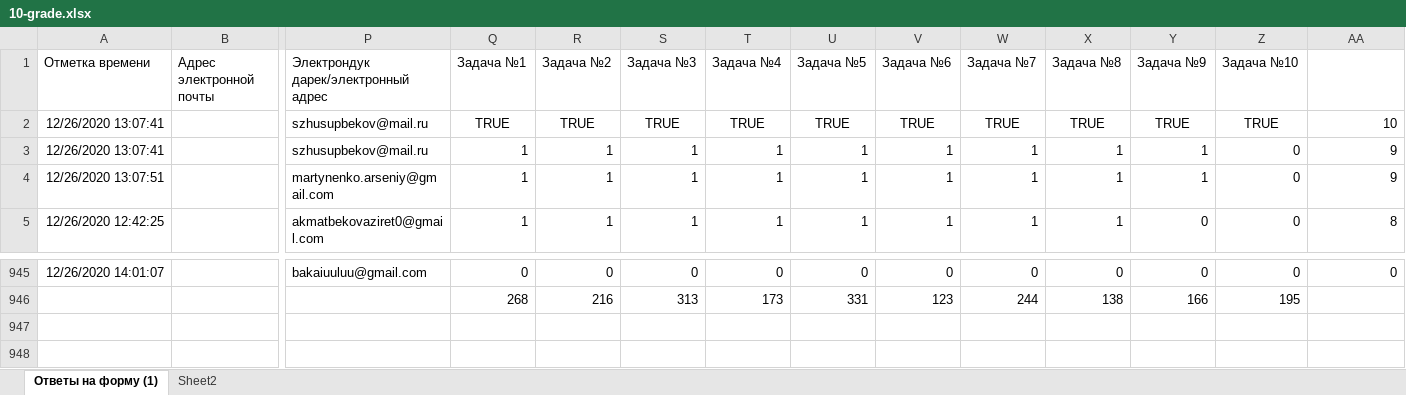
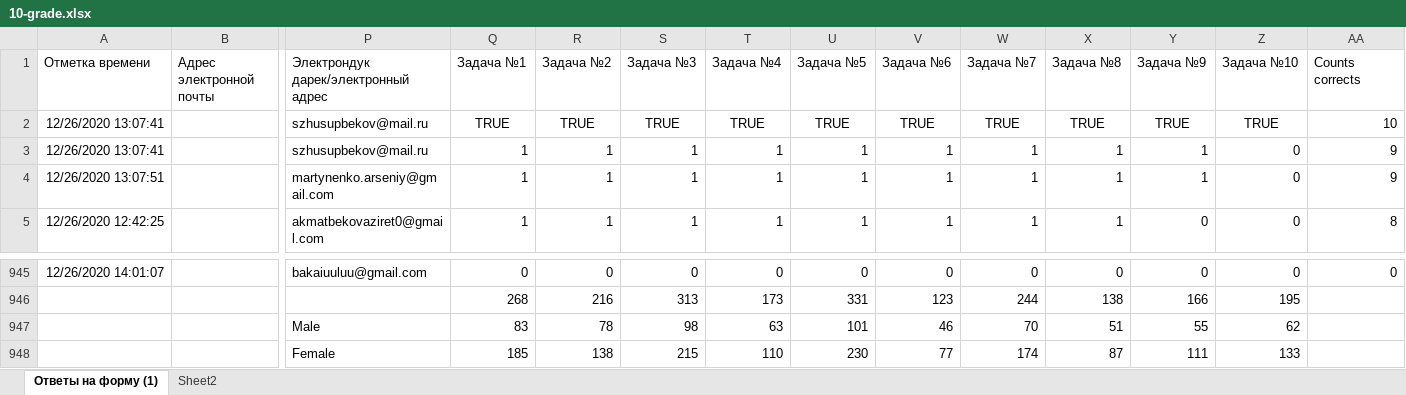
Before and after one commit to adiletmalikov/prob-project, an Excel workbook: data-2020/10-grade.xlsx, sheet Ответы на форму (1), drawn as a sheet; only a part is shown, gaps mark what is left out; values as stored, in another font and other column widths than the file's, no borders; rows hold the shown columns only; the diff names each change by its address in the sheet, - before the commit and + after, or states it on an @@ line.

```diff
--- a/data-2020/10-grade.xlsx (sheet Ответы на форму (1))
+++ b/data-2020/10-grade.xlsx (sheet Ответы на форму (1))
-AA1: (empty)
+AA1: Counts corrects
+row 947:  |  | Male | 83 | 78 | 98 | 63 | 101 | 46 | 70 | 51 | 55 | 62
+row 948:  |  | Female | 185 | 138 | 215 | 110 | 230 | 77 | 174 | 87 | 111 | 133
```
Also changed, not shown: data-2020/11-grade.xlsx, data-2020/7-grade.xlsx, 3 other files.
